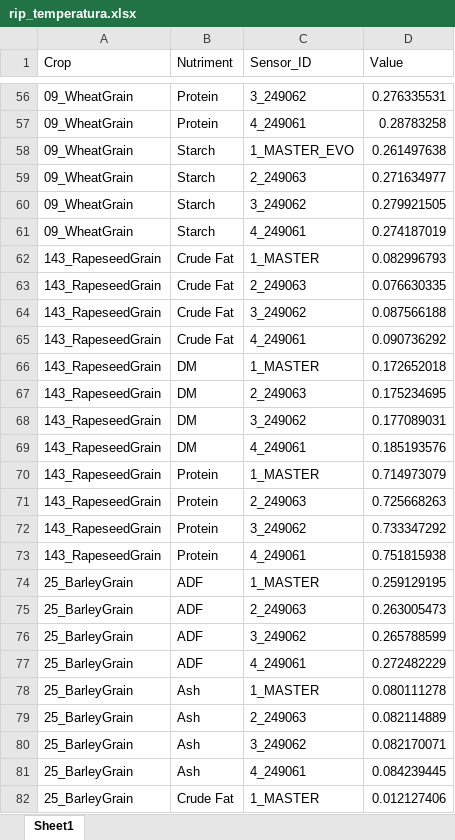
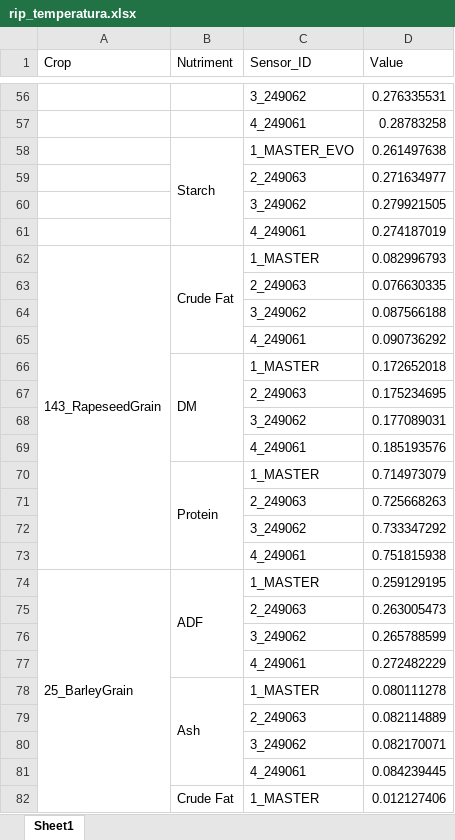
Before and after one commit to geronimaw/deepnir, an Excel workbook: outputs/xgb/rip_temperatura.xlsx, sheet Sheet1, drawn as a sheet; only a part is shown, gaps mark what is left out; values as stored, in another font and other column widths than the file's, no cell formats; conditional formats not drawn; the diff covers the shown part only; the diff names each change by its address in the sheet, - before the commit and + after, or states it on an @@ line.

```diff
--- a/outputs/xgb/rip_temperatura.xlsx (sheet Sheet1)
+++ b/outputs/xgb/rip_temperatura.xlsx (sheet Sheet1)
-A56:A61 (Crop): 09_WheatGrain
+A56:A61 (Crop): (empty)
-B56:B57 (Nutriment): Protein
+B56:B57 (Nutriment): (empty)
+B58:B61 merged
-B59:B61 (Nutriment): Starch
+B59:B61 (Nutriment): (empty)
+A62:A73 merged
+B62:B65 merged
-A63:A73 (Crop): 143_RapeseedGrain
+A63:A73 (Crop): (empty)
-B63:B65 (Nutriment): Crude Fat
+B63:B65 (Nutriment): (empty)
+B66:B69 merged
-B67:B69 (Nutriment): DM
+B67:B69 (Nutriment): (empty)
+B70:B73 merged
-B71:B73 (Nutriment): Protein
+B71:B73 (Nutriment): (empty)
+A74:A105 merged
+B74:B77 merged
-A75:A82 (Crop): 25_BarleyGrain
+A75:A82 (Crop): (empty)
-B75:B77 (Nutriment): ADF
+B75:B77 (Nutriment): (empty)
+B78:B81 merged
-B79:B81 (Nutriment): Ash
+B79:B81 (Nutriment): (empty)
+B82:B85 merged
```
Also changed, not shown: 181 edited cells and merged cells elsewhere in this sheet, cell formats, 3 other files.
